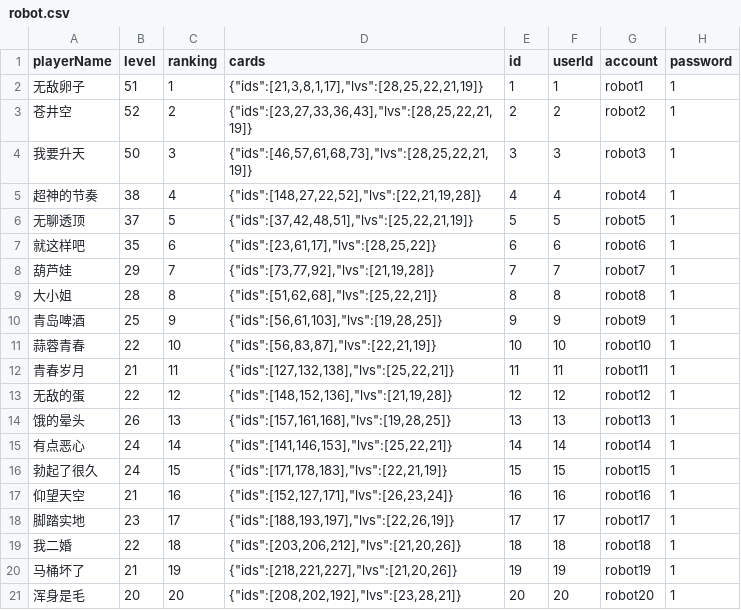
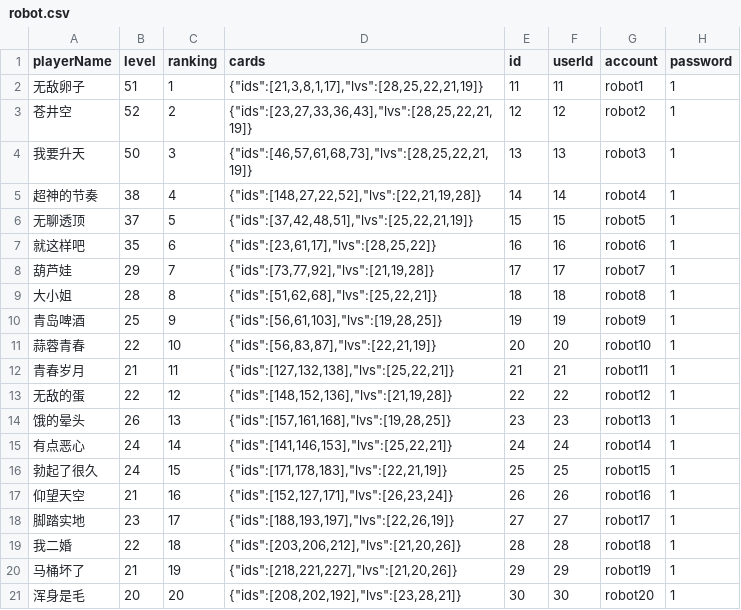
Before and after one commit to leasuregame/magpie, a CSV file: game-server/data/robot.csv, drawn as a sheet.

Commit message:
更新机器人数据

```diff
--- a/game-server/data/robot.csv
+++ b/game-server/data/robot.csv
@@ -1,21 +1,21 @@
 playerName, level, ranking,cards,id,userId,account,password
-无敌卵子,51,1,"{""ids"":[21,3,8,1,17],""lvs"":[28,25,22,21,19]}",1,1,robot1,1
-苍井空,52,2,"{""ids"":[23,27,33,36,43],""lvs"":[28,25,22,21,19]}",2,2,robot2,1
-我要升天,50,3,"{""ids"":[46,57,61,68,73],""lvs"":[28,25,22,21,19]}",3,3,robot3,1
-超神的节奏,38,4,"{""ids"":[148,27,22,52],""lvs"":[22,21,19,28]}",4,4,robot4,1
-无聊透顶,37,5,"{""ids"":[37,42,48,51],""lvs"":[25,22,21,19]}",5,5,robot5,1
-就这样吧,35,6,"{""ids"":[23,61,17],""lvs"":[28,25,22]}",6,6,robot6,1
-葫芦娃,29,7,"{""ids"":[73,77,92],""lvs"":[21,19,28]}",7,7,robot7,1
-大小姐,28,8,"{""ids"":[51,62,68],""lvs"":[25,22,21]}",8,8,robot8,1
-青岛啤酒,25,9,"{""ids"":[56,61,103],""lvs"":[19,28,25]}",9,9,robot9,1
-蒜蓉青春,22,10,"{""ids"":[56,83,87],""lvs"":[22,21,19]}",10,10,robot10,1
-青春岁月,21,11,"{""ids"":[127,132,138],""lvs"":[25,22,21]}",11,11,robot11,1
-无敌的蛋,22,12,"{""ids"":[148,152,136],""lvs"":[21,19,28]}",12,12,robot12,1
-饿的晕头,26,13,"{""ids"":[157,161,168],""lvs"":[19,28,25]}",13,13,robot13,1
-有点恶心,24,14,"{""ids"":[141,146,153],""lvs"":[25,22,21]}",14,14,robot14,1
-勃起了很久,24,15,"{""ids"":[171,178,183],""lvs"":[22,21,19]}",15,15,robot15,1
-仰望天空,21,16,"{""ids"":[152,127,171],""lvs"":[26,23,24]}",16,16,robot16,1
-脚踏实地,23,17,"{""ids"":[188,193,197],""lvs"":[22,26,19]}",17,17,robot17,1
-我二婚,22,18,"{""ids"":[203,206,212],""lvs"":[21,20,26]}",18,18,robot18,1
-马桶坏了,21,19,"{""ids"":[218,221,227],""lvs"":[21,20,26]}",19,19,robot19,1
-浑身是毛,20,20,"{""ids"":[208,202,192],""lvs"":[23,28,21]}",20,20,robot20,1
+无敌卵子,51,1,"{""ids"":[21,3,8,1,17],""lvs"":[28,25,22,21,19]}",11,11,robot1,1
+苍井空,52,2,"{""ids"":[23,27,33,36,43],""lvs"":[28,25,22,21,19]}",12,12,robot2,1
+我要升天,50,3,"{""ids"":[46,57,61,68,73],""lvs"":[28,25,22,21,19]}",13,13,robot3,1
+超神的节奏,38,4,"{""ids"":[148,27,22,52],""lvs"":[22,21,19,28]}",14,14,robot4,1
+无聊透顶,37,5,"{""ids"":[37,42,48,51],""lvs"":[25,22,21,19]}",15,15,robot5,1
+就这样吧,35,6,"{""ids"":[23,61,17],""lvs"":[28,25,22]}",16,16,robot6,1
+葫芦娃,29,7,"{""ids"":[73,77,92],""lvs"":[21,19,28]}",17,17,robot7,1
+大小姐,28,8,"{""ids"":[51,62,68],""lvs"":[25,22,21]}",18,18,robot8,1
+青岛啤酒,25,9,"{""ids"":[56,61,103],""lvs"":[19,28,25]}",19,19,robot9,1
+蒜蓉青春,22,10,"{""ids"":[56,83,87],""lvs"":[22,21,19]}",20,20,robot10,1
+青春岁月,21,11,"{""ids"":[127,132,138],""lvs"":[25,22,21]}",21,21,robot11,1
+无敌的蛋,22,12,"{""ids"":[148,152,136],""lvs"":[21,19,28]}",22,22,robot12,1
+饿的晕头,26,13,"{""ids"":[157,161,168],""lvs"":[19,28,25]}",23,23,robot13,1
+有点恶心,24,14,"{""ids"":[141,146,153],""lvs"":[25,22,21]}",24,24,robot14,1
+勃起了很久,24,15,"{""ids"":[171,178,183],""lvs"":[22,21,19]}",25,25,robot15,1
+仰望天空,21,16,"{""ids"":[152,127,171],""lvs"":[26,23,24]}",26,26,robot16,1
+脚踏实地,23,17,"{""ids"":[188,193,197],""lvs"":[22,26,19]}",27,27,robot17,1
+我二婚,22,18,"{""ids"":[203,206,212],""lvs"":[21,20,26]}",28,28,robot18,1
+马桶坏了,21,19,"{""ids"":[218,221,227],""lvs"":[21,20,26]}",29,29,robot19,1
+浑身是毛,20,20,"{""ids"":[208,202,192],""lvs"":[23,28,21]}",30,30,robot20,1
```
